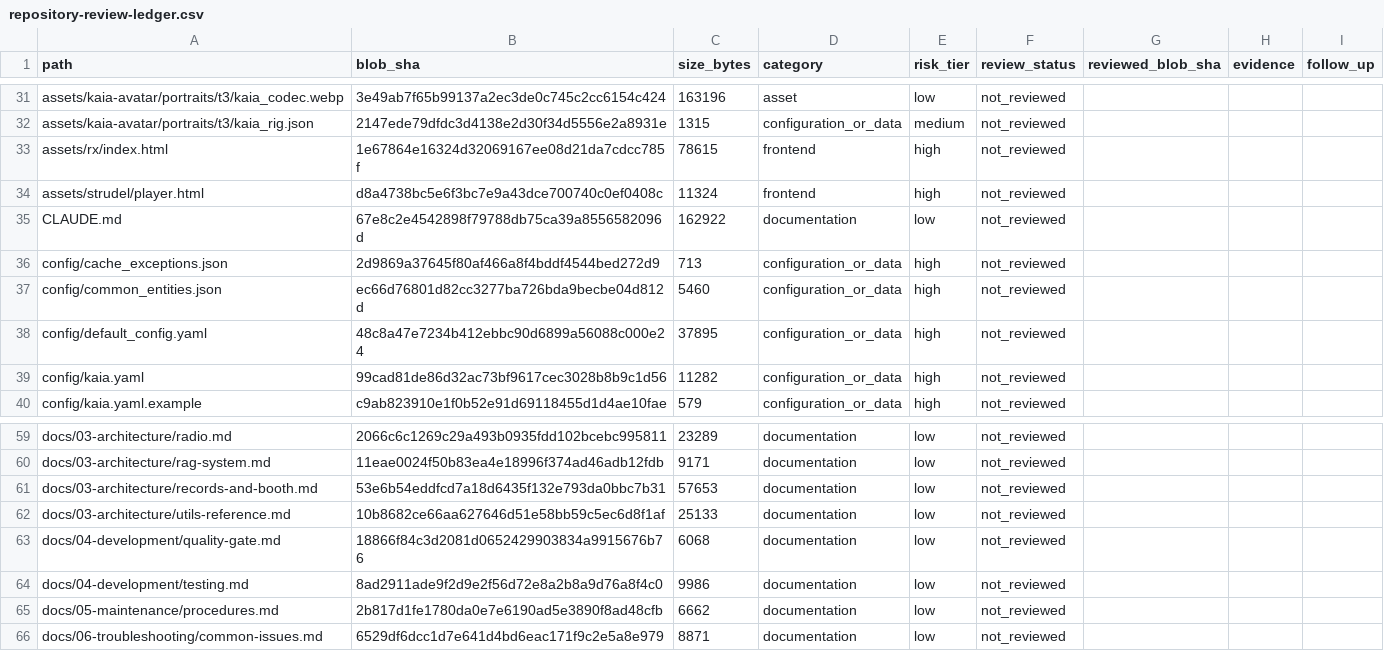
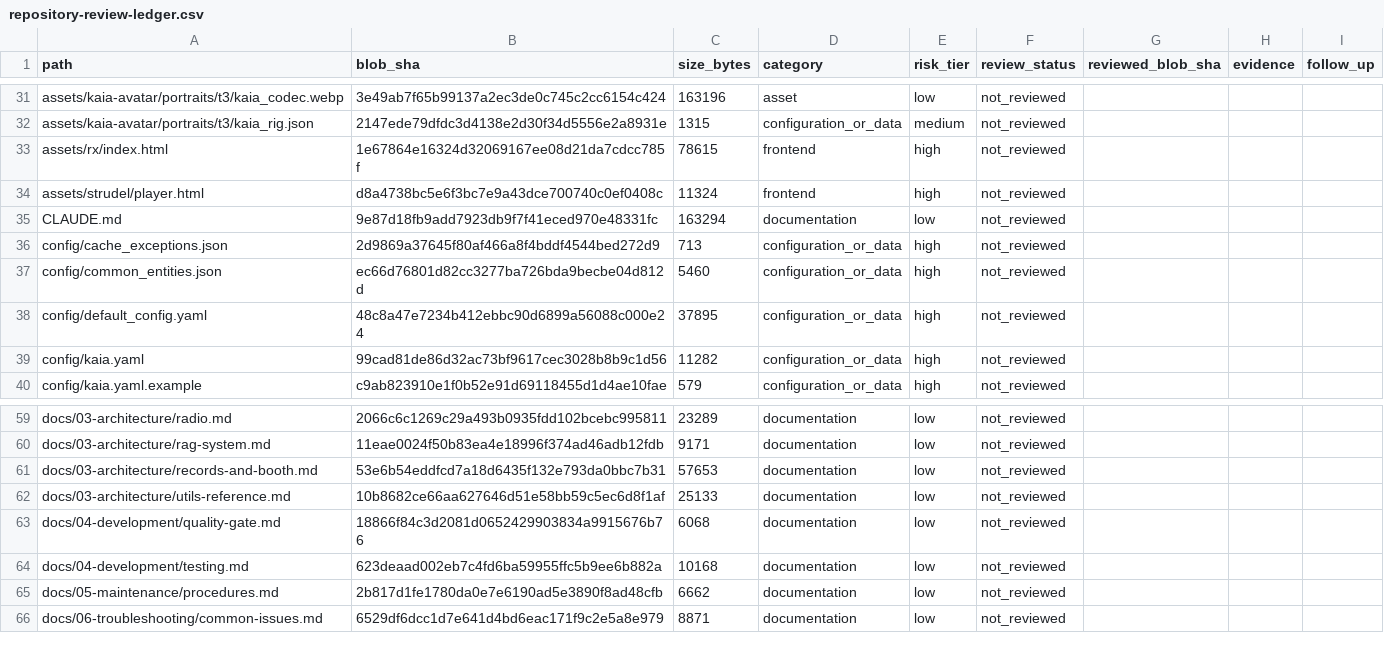
Before and after one commit to Ekco-S64QTN6/Kaiacord, a CSV file: docs/audits/repository-review-ledger.csv, drawn as a sheet; only a part is shown, gaps mark what is left out.

Commit message:
Align repository workflow guidance with explicit PR requests

```diff
--- a/docs/audits/repository-review-ledger.csv
+++ b/docs/audits/repository-review-ledger.csv
@@ -34,3 +34,3 @@ assets/rx/index.html,1e67864e16324d32069167ee08d21da7cdcc785f,78615,frontend,hig
 assets/strudel/player.html,d8a4738bc5e6f3bc7e9a43dce700740c0ef0408c,11324,frontend,high,not_reviewed,,,
-CLAUDE.md,67e8c2e4542898f79788db75ca39a8556582096d,162922,documentation,low,not_reviewed,,,
+CLAUDE.md,9e87d18fb9add7923db9f7f41eced970e48331fc,163294,documentation,low,not_reviewed,,,
 config/cache_exceptions.json,2d9869a37645f80af466a8f4bddf4544bed272d9,713,configuration_or_data,high,not_reviewed,,,
@@ -63,3 +63,3 @@ docs/03-architecture/utils-reference.md,10b8682ce66aa627646d51e58bb59c5ec6d8f1af
 docs/04-development/quality-gate.md,18866f84c3d2081d0652429903834a9915676b76,6068,documentation,low,not_reviewed,,,
-docs/04-development/testing.md,8ad2911ade9f2d9e2f56d72e8a2b8a9d76a8f4c0,9986,documentation,low,not_reviewed,,,
+docs/04-development/testing.md,623deaad002eb7c4fd6ba59955ffc5b9ee6b882a,10168,documentation,low,not_reviewed,,,
 docs/05-maintenance/procedures.md,2b817d1fe1780da0e7e6190ad5e3890f8ad48cfb,6662,documentation,low,not_reviewed,,,
```
Also changed, not shown: 2 other files.
